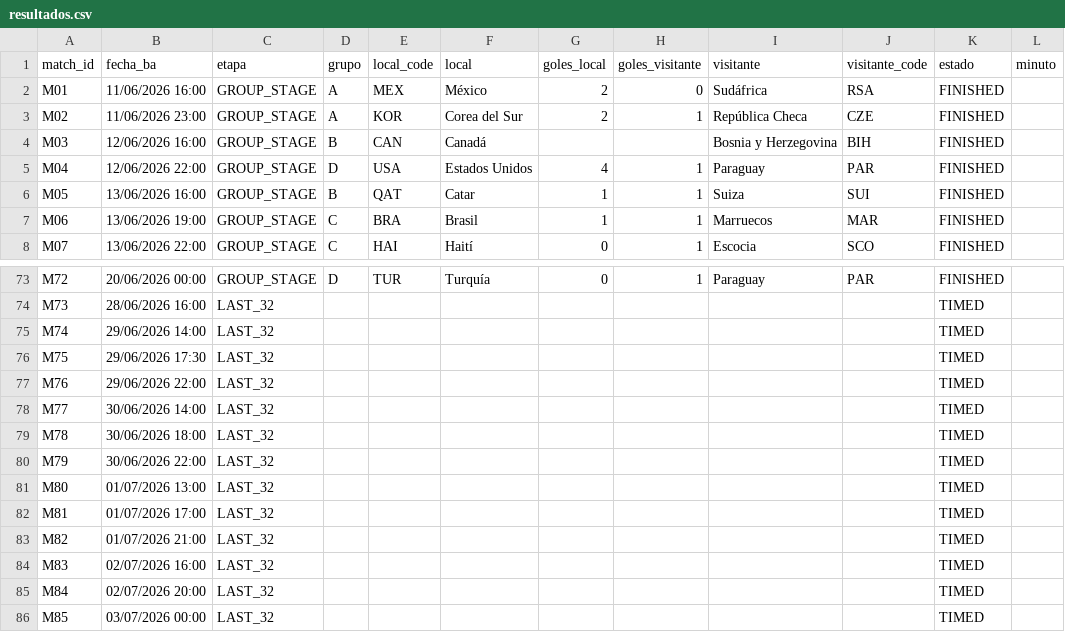
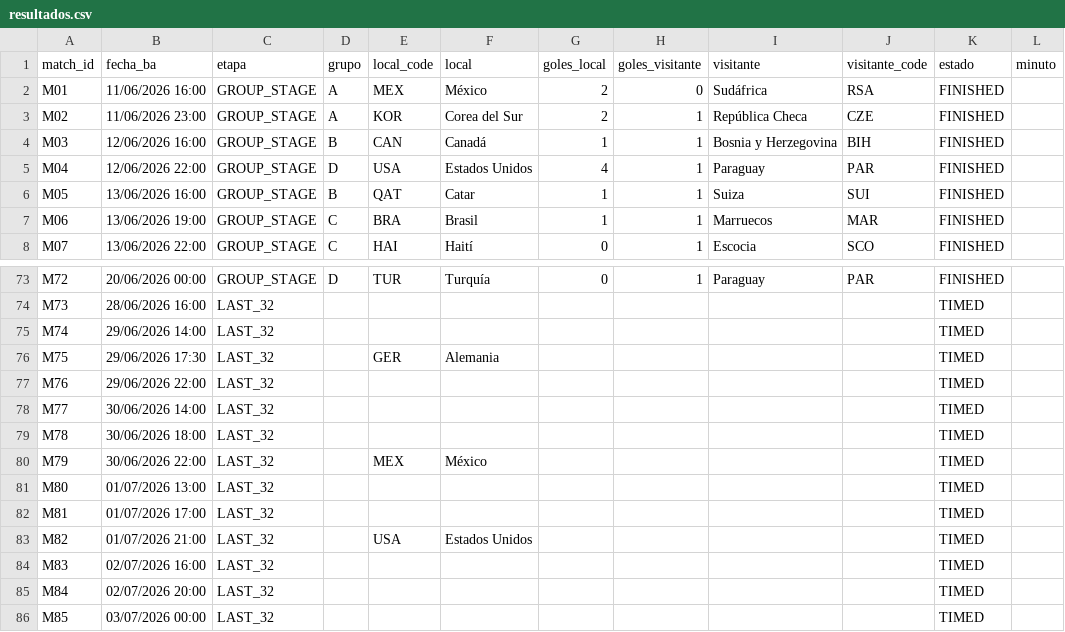
Before and after one commit to allerand/mundial-resultados, a CSV file: data/resultados.csv, drawn as a sheet; only a part is shown, gaps mark what is left out.

```diff
--- a/data/resultados.csv
+++ b/data/resultados.csv
@@ -3,3 +3,3 @@ M01,11/06/2026 16:00,GROUP_STAGE,A,MEX,México,2,0,Sudáfrica,RSA,FINISHED,
 M02,11/06/2026 23:00,GROUP_STAGE,A,KOR,Corea del Sur,2,1,República Checa,CZE,FINISHED,
-M03,12/06/2026 16:00,GROUP_STAGE,B,CAN,Canadá,,,Bosnia y Herzegovina,BIH,FINISHED,
+M03,12/06/2026 16:00,GROUP_STAGE,B,CAN,Canadá,1,1,Bosnia y Herzegovina,BIH,FINISHED,
 M04,12/06/2026 22:00,GROUP_STAGE,D,USA,Estados Unidos,4,1,Paraguay,PAR,FINISHED,
@@ -75,3 +75,3 @@ M73,28/06/2026 16:00,LAST_32,,,,,,,,TIMED,
 M74,29/06/2026 14:00,LAST_32,,,,,,,,TIMED,
-M75,29/06/2026 17:30,LAST_32,,,,,,,,TIMED,
+M75,29/06/2026 17:30,LAST_32,,GER,Alemania,,,,,TIMED,
 M76,29/06/2026 22:00,LAST_32,,,,,,,,TIMED,
@@ -79,6 +79,6 @@ M77,30/06/2026 14:00,LAST_32,,,,,,,,TIMED,
 M78,30/06/2026 18:00,LAST_32,,,,,,,,TIMED,
-M79,30/06/2026 22:00,LAST_32,,,,,,,,TIMED,
+M79,30/06/2026 22:00,LAST_32,,MEX,México,,,,,TIMED,
 M80,01/07/2026 13:00,LAST_32,,,,,,,,TIMED,
 M81,01/07/2026 17:00,LAST_32,,,,,,,,TIMED,
-M82,01/07/2026 21:00,LAST_32,,,,,,,,TIMED,
+M82,01/07/2026 21:00,LAST_32,,USA,Estados Unidos,,,,,TIMED,
 M83,02/07/2026 16:00,LAST_32,,,,,,,,TIMED,
```
Also changed, not shown: 2 other files.
